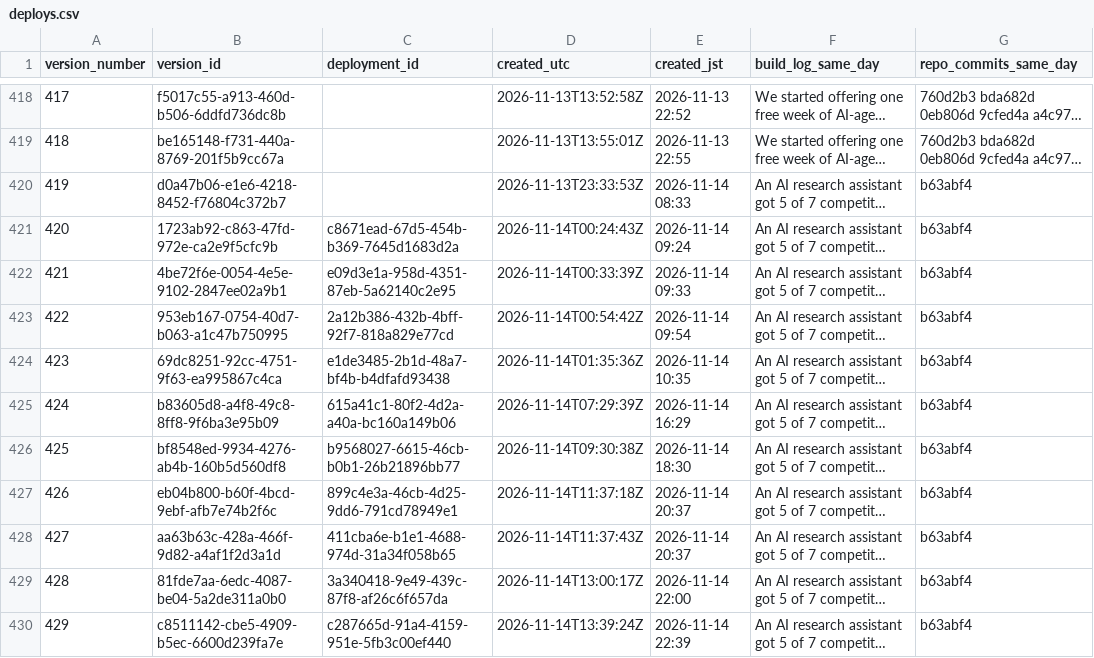
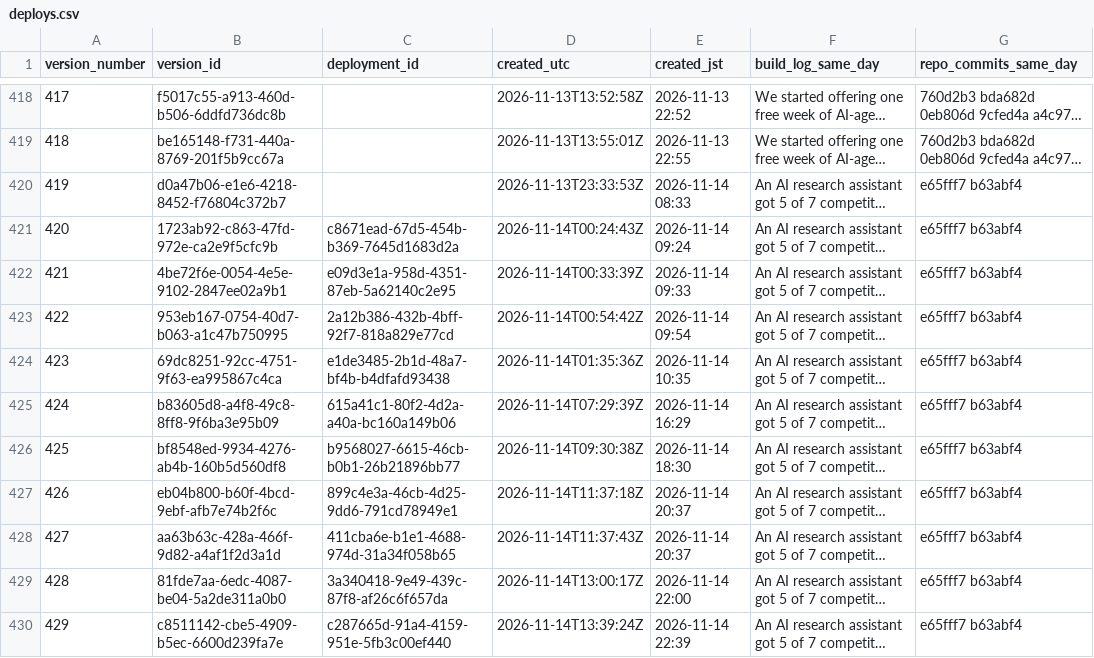
Before and after one commit to getpeacecall/peacecall-public-log, a CSV file: deploys.csv, drawn as a sheet; only a part is shown, gaps mark what is left out; long unchanged cells end in …; the diff names each change by its address in the sheet, - before the commit and + after, or states it on an @@ line.

```diff
--- a/deploys.csv
+++ b/deploys.csv
-G420:G430 (repo_commits_same_day): b63abf4
+G420:G430 (repo_commits_same_day): e65fff7 b63abf4
```
Also changed, not shown: build_log.csv, posts.csv, 1 other file.
